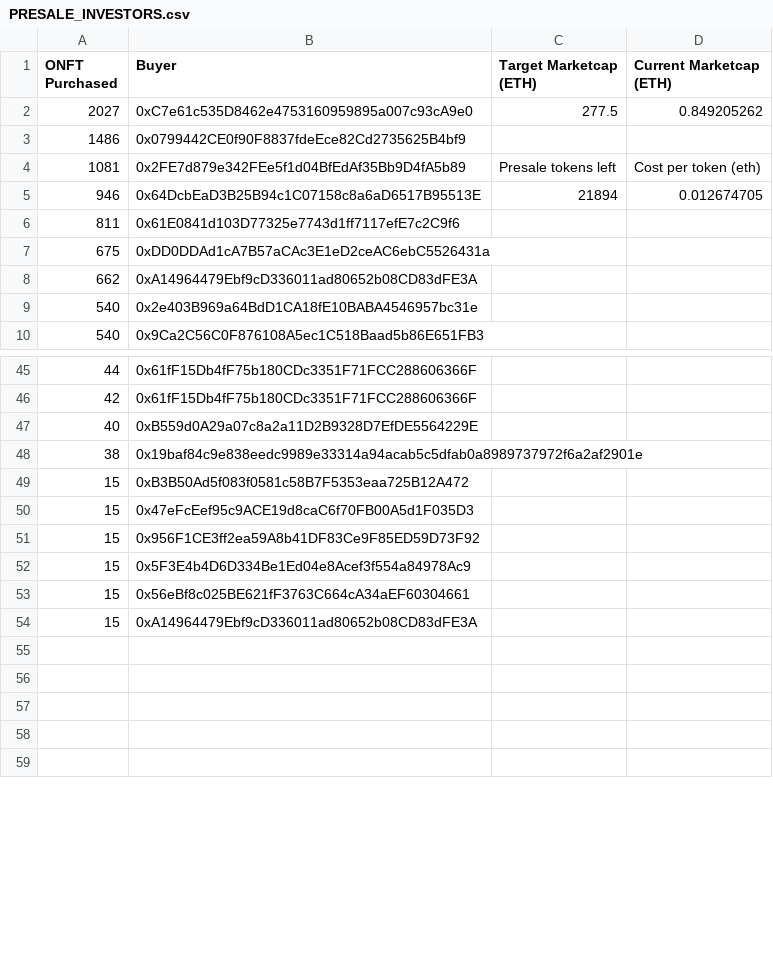
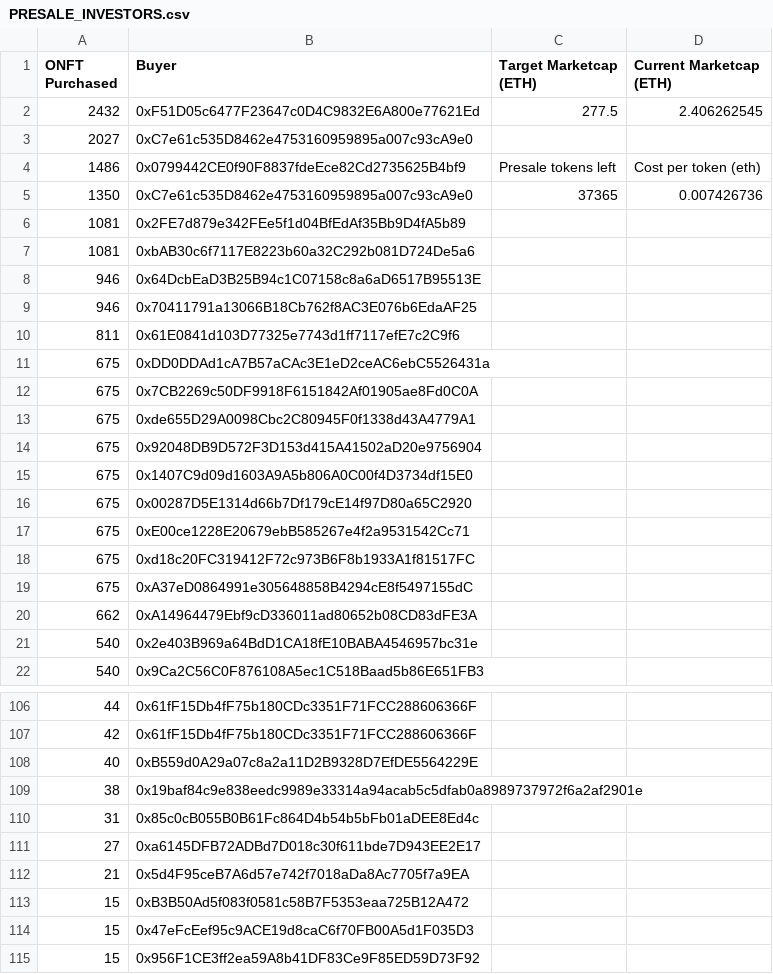
Before and after one commit to 0peNFT/presale_investors, a CSV file: PRESALE_INVESTORS.csv, drawn as a sheet; only a part is shown, gaps mark what is left out; the shorter side is filled out with more unchanged rows; addresses are those after the commit; the diff covers the shown part only; the diff names each change by its address in the sheet, - before the commit and + after, or states it on an @@ line.

```diff
--- a/PRESALE_INVESTORS.csv
+++ b/PRESALE_INVESTORS.csv
+row 2: 2432 | 0xF51D05c6477F23647c0D4C9832E6A800e77621Ed | 277.5 | 2.406262545
-C3 (Target Marketcap (ETH)): 277.5
+C3 (Target Marketcap (ETH)): (empty)
-D3 (Current Marketcap (ETH)): 0.849205262
+D3 (Current Marketcap (ETH)): (empty)
-C4 (Target Marketcap (ETH)): (empty)
+C4 (Target Marketcap (ETH)): Presale tokens left
-D4 (Current Marketcap (ETH)): (empty)
+D4 (Current Marketcap (ETH)): Cost per token (eth)
+row 5: 1350 | 0xC7e61c535D8462e4753160959895a007c93cA9e0 | 37365 | 0.007426736
-C6 (Target Marketcap (ETH)): Presale tokens left
+C6 (Target Marketcap (ETH)): (empty)
-D6 (Current Marketcap (ETH)): Cost per token (eth)
+D6 (Current Marketcap (ETH)): (empty)
+row 7: 1081 | 0xbAB30c6f7117E8223b60a32C292b081D724De5a6
-C8 (Target Marketcap (ETH)): 21894
+C8 (Target Marketcap (ETH)): (empty)
-D8 (Current Marketcap (ETH)): 0.012674705
+D8 (Current Marketcap (ETH)): (empty)
+row 9: 946 | 0x70411791a13066B18Cb762f8AC3E076b6EdaAF25
+row 12: 675 | 0x7CB2269c50DF9918F6151842Af01905ae8Fd0C0A
+row 13: 675 | 0xde655D29A0098Cbc2C80945F0f1338d43A4779A1
+row 14: 675 | 0x92048DB9D572F3D153d415A41502aD20e9756904
+row 15: 675 | 0x1407C9d09d1603A9A5b806A0C00f4D3734df15E0
+row 16: 675 | 0x00287D5E1314d66b7Df179cE14f97D80a65C2920
+row 17: 675 | 0xE00ce1228E20679ebB585267e4f2a9531542Cc71
+row 18: 675 | 0xd18c20FC319412F72c973B6F8b1933A1f81517FC
+row 19: 675 | 0xA37eD0864991e305648858B4294cE8f5497155dC
+row 110: 31 | 0x85c0cB055B0B61Fc864D4b54b5bFb01aDEE8Ed4c
+row 111: 27 | 0xa6145DFB72ADBd7D018c30f611bde7D943EE2E17
+row 112: 21 | 0x5d4F95ceB7A6d57e742f7018aDa8Ac7705f7a9EA
```
Also changed, not shown: 60 added rows and 1 edited cell elsewhere in this file.
